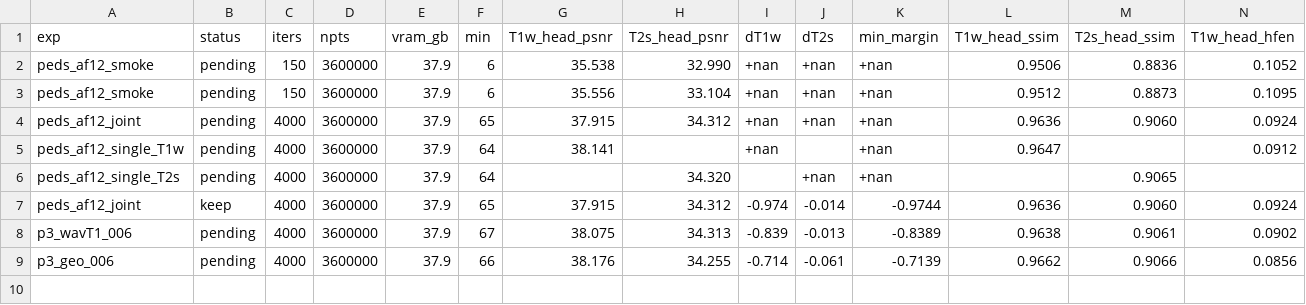
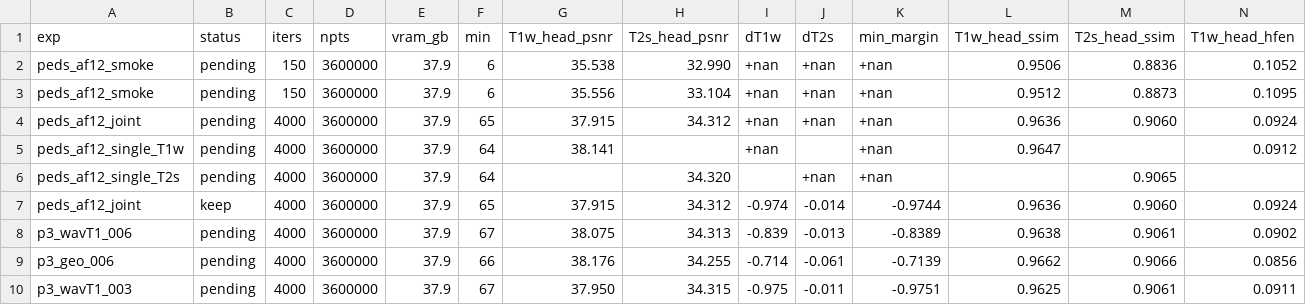
Before and after one commit to sober235/mcgs, a TSV file: autoresearch_peds.tsv, drawn as a sheet; only a part is shown; rows hold the shown columns only; the diff names each change by its address in the sheet, - before the commit and + after, or states it on an @@ line.

```diff
--- a/autoresearch_peds.tsv
+++ b/autoresearch_peds.tsv
+row 10: p3_wavT1_003 | pending | 4000 | 3600000 | 37.9 | 67 | 37.950 | 34.315 | -0.975 | -0.011 | -0.9751 | 0.9625 | 0.9061 | 0.0911
```
Also changed, not shown: 1 other file.
